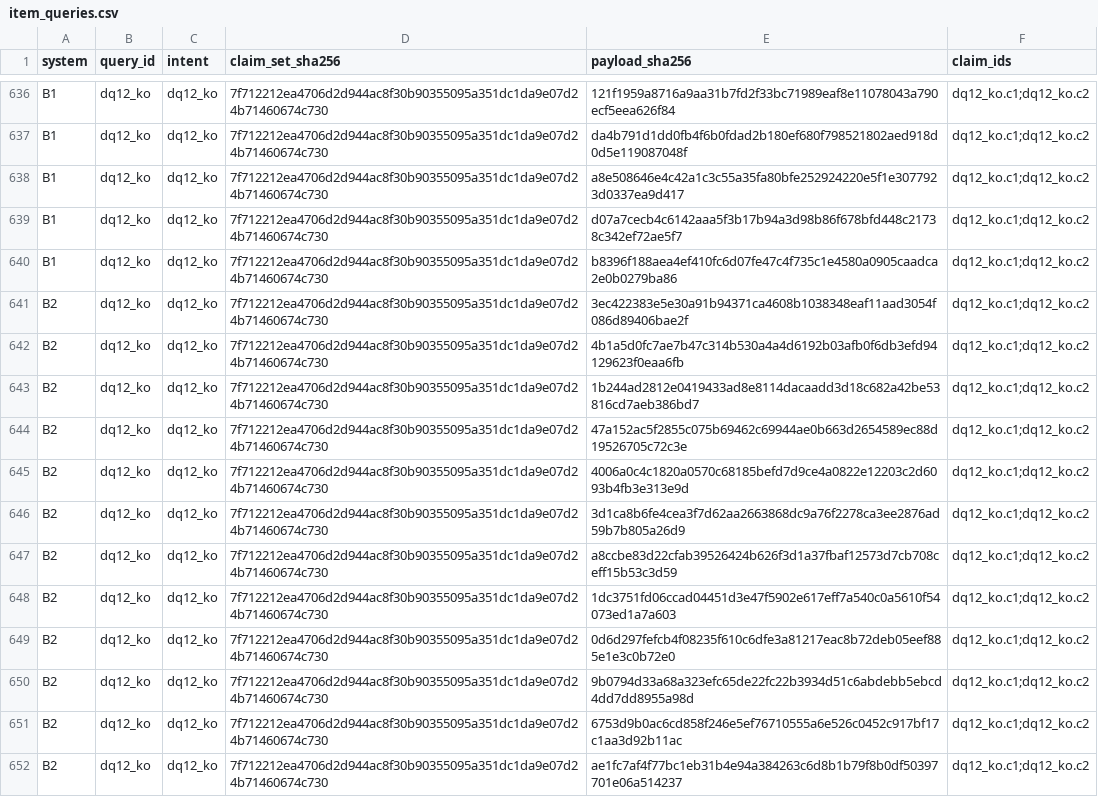
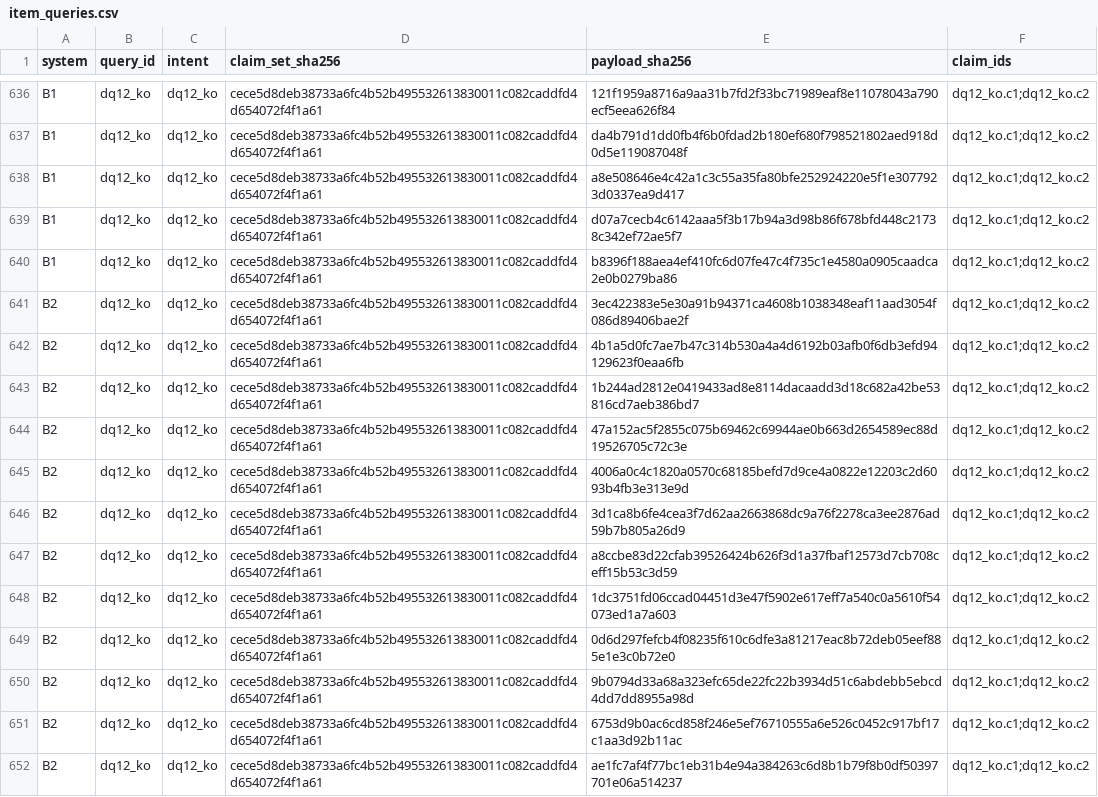
Before and after one commit to KatherineJH/kbeauty-tariff-agent, a CSV file: evals/dev/review_claims/item_queries.csv, drawn as a sheet; only a part is shown, gaps mark what is left out; the diff covers the shown part only; the diff names each change by its address in the sheet, - before the commit and + after, or states it on an @@ line.

```diff
--- a/evals/dev/review_claims/item_queries.csv
+++ b/evals/dev/review_claims/item_queries.csv
-D636:D652 (claim_set_sha256): 7f712212ea4706d2d944ac8f30b90355095a351dc1da9e07d24b71460674c730
+D636:D652 (claim_set_sha256): cece5d8deb38733a6fc4b52b495532613830011c082caddfd4d654072f4f1a61
```
Also changed, not shown: 27 edited cells elsewhere in this file, evals/dev/claim_evidence.csv, evals/dev/claims.csv, 12 other files.
